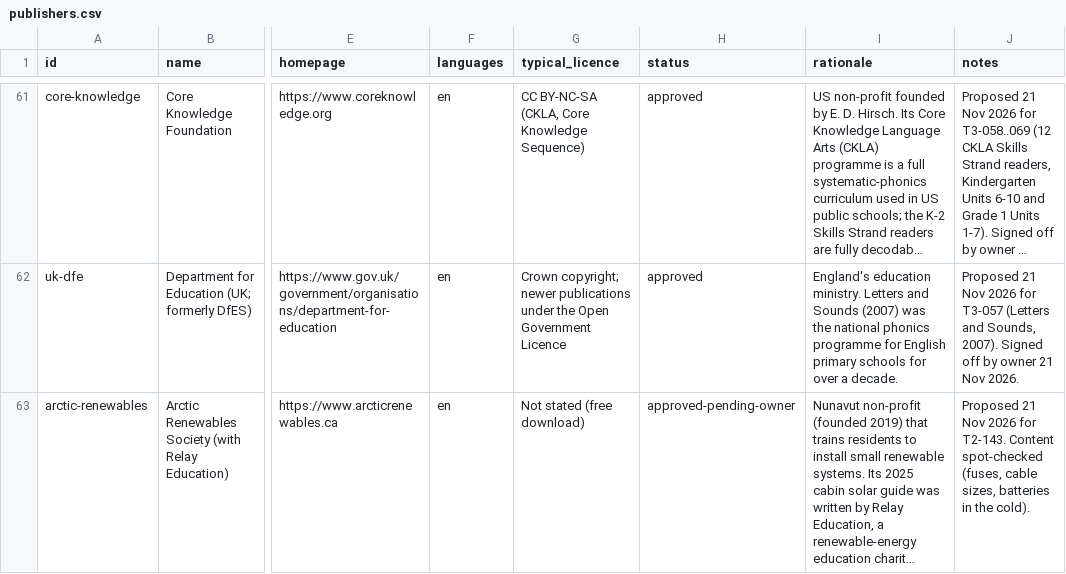
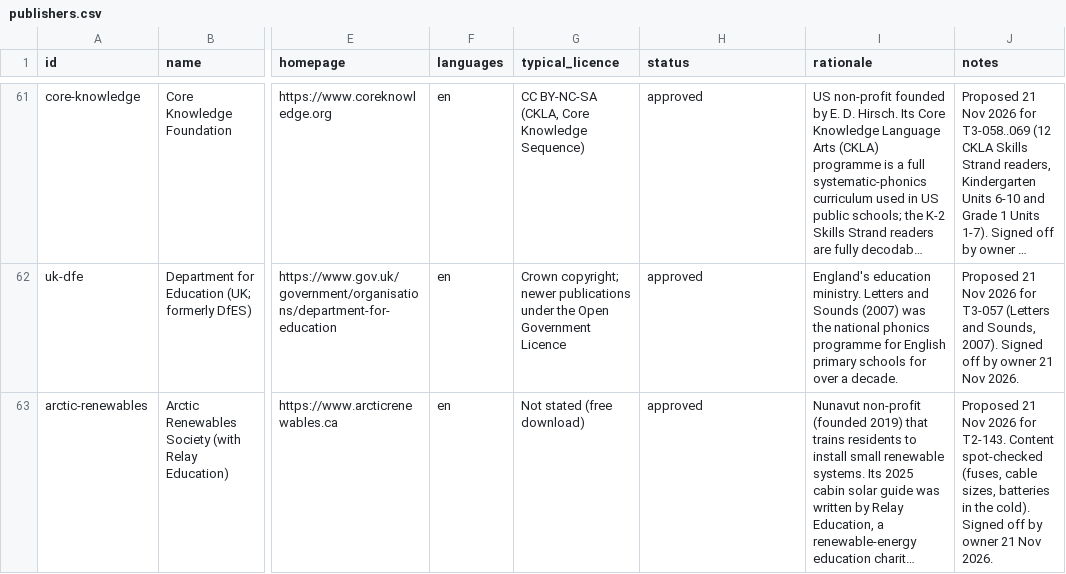
Before and after one commit to hbarakat140/knowledge-arc, a CSV file: catalog/publishers.csv, drawn as a sheet; only a part is shown, gaps mark what is left out; long unchanged cells end in …; the diff names each change by its address in the sheet, - before the commit and + after, or states it on an @@ line.

```diff
--- a/catalog/publishers.csv
+++ b/catalog/publishers.csv
-H63 (status): approved-pending-owner
+H63 (status): approved
-J63 (notes): …the cold).
+J63 (notes): …the cold). Signed off by owner 21 Nov 2026.
```
